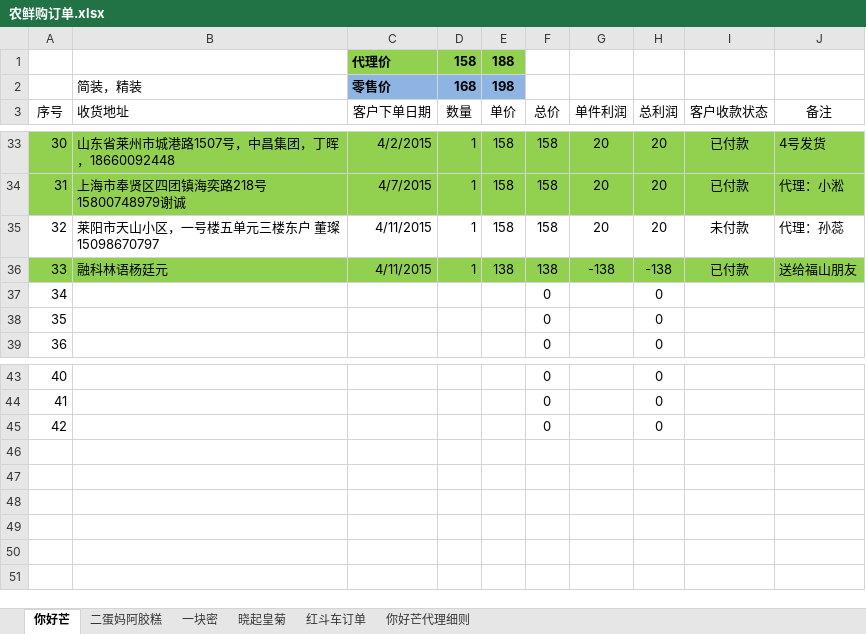
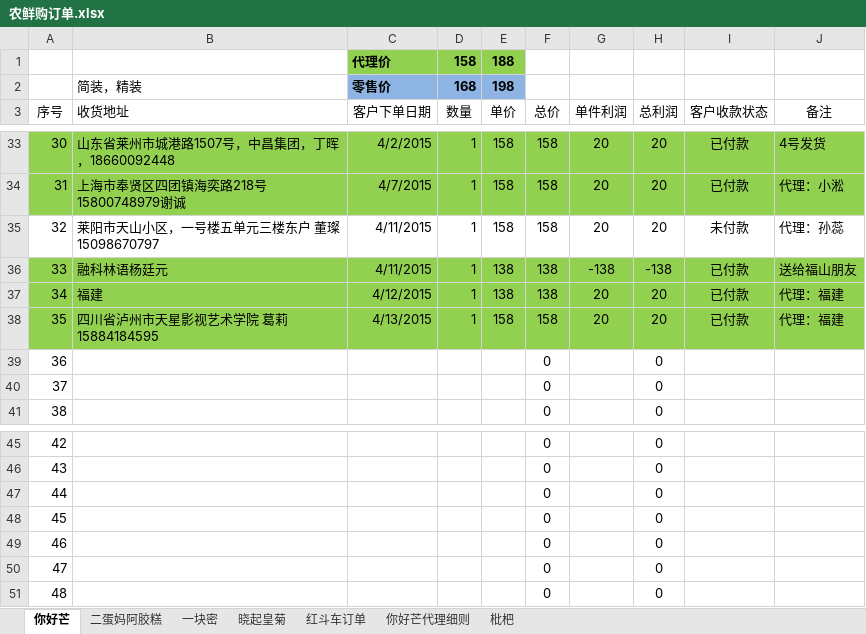
Before and after one commit to ettor/miyou, an Excel workbook: Documents/农鲜购订单.xlsx, sheet 你好芒, drawn as a sheet; only a part is shown, gaps mark what is left out; values as stored, in another font and other column widths than the file's, no borders; addresses are those after the commit; the diff names each change by its address in the sheet, - before the commit and + after, or states it on an @@ line.

```diff
--- a/Documents/农鲜购订单.xlsx (sheet 你好芒)
+++ b/Documents/农鲜购订单.xlsx (sheet 你好芒)
+sheet tab: 枇杷
+row 37: 34 | 福建 | 4/12/2015 | 1 | 138 | 138 | 20 | 20 | 已付款 | 代理：福建
+row 38: 35 | 四川省泸州市天星影视艺术学院 葛莉 15884184595 | 4/13/2015 | 1 | 158 | 158 | 20 | 20 | 已付款 | 代理：福建
@@ column A (序号) renumbered between rows 39 and 47 @@
+row 48: 45 |  |  |  |  | 0 |  | 0
+row 49: 46 |  |  |  |  | 0 |  | 0
+row 50: 47 |  |  |  |  | 0 |  | 0
+row 51: 48 |  |  |  |  | 0 |  | 0
```
Also changed, not shown: formulas that keep their value.
